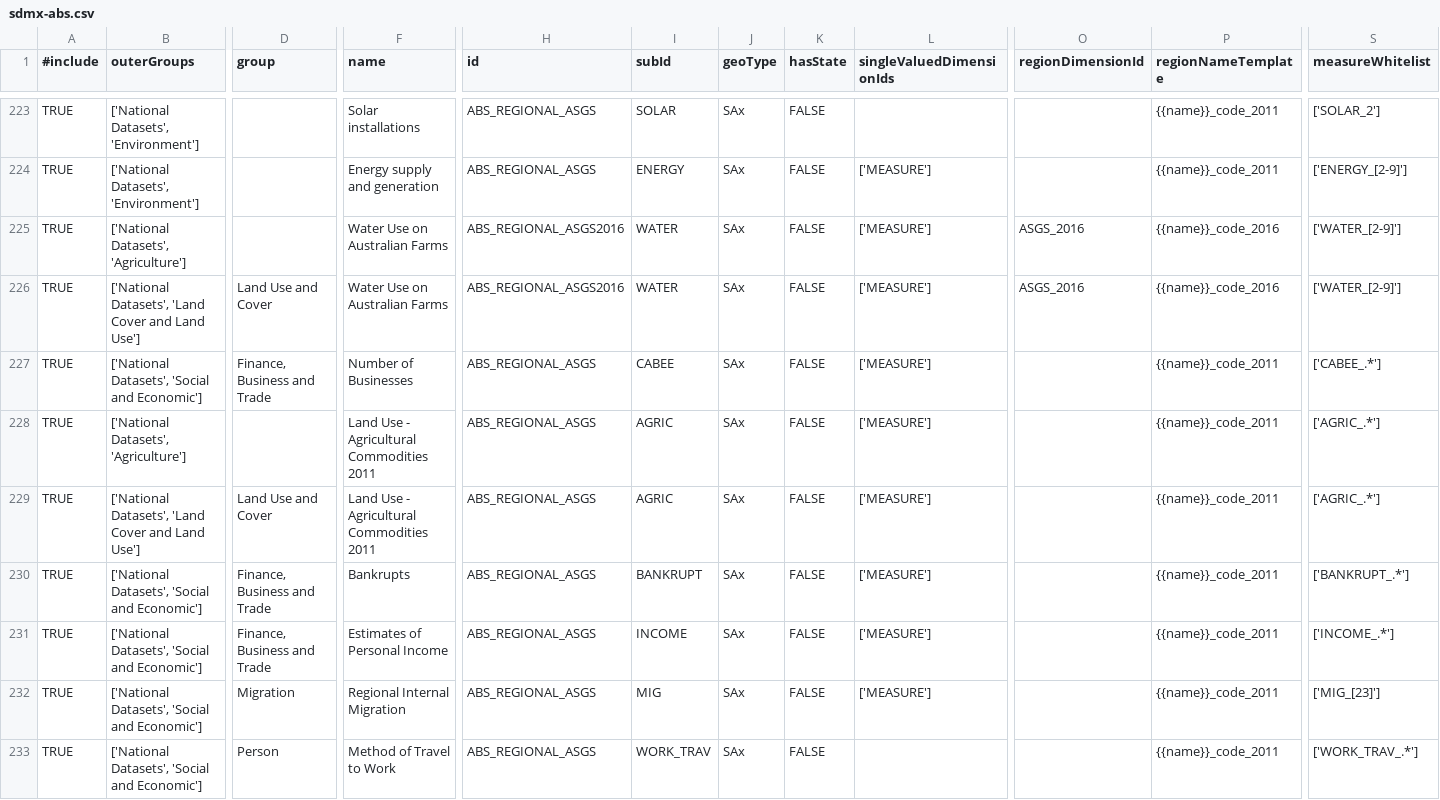
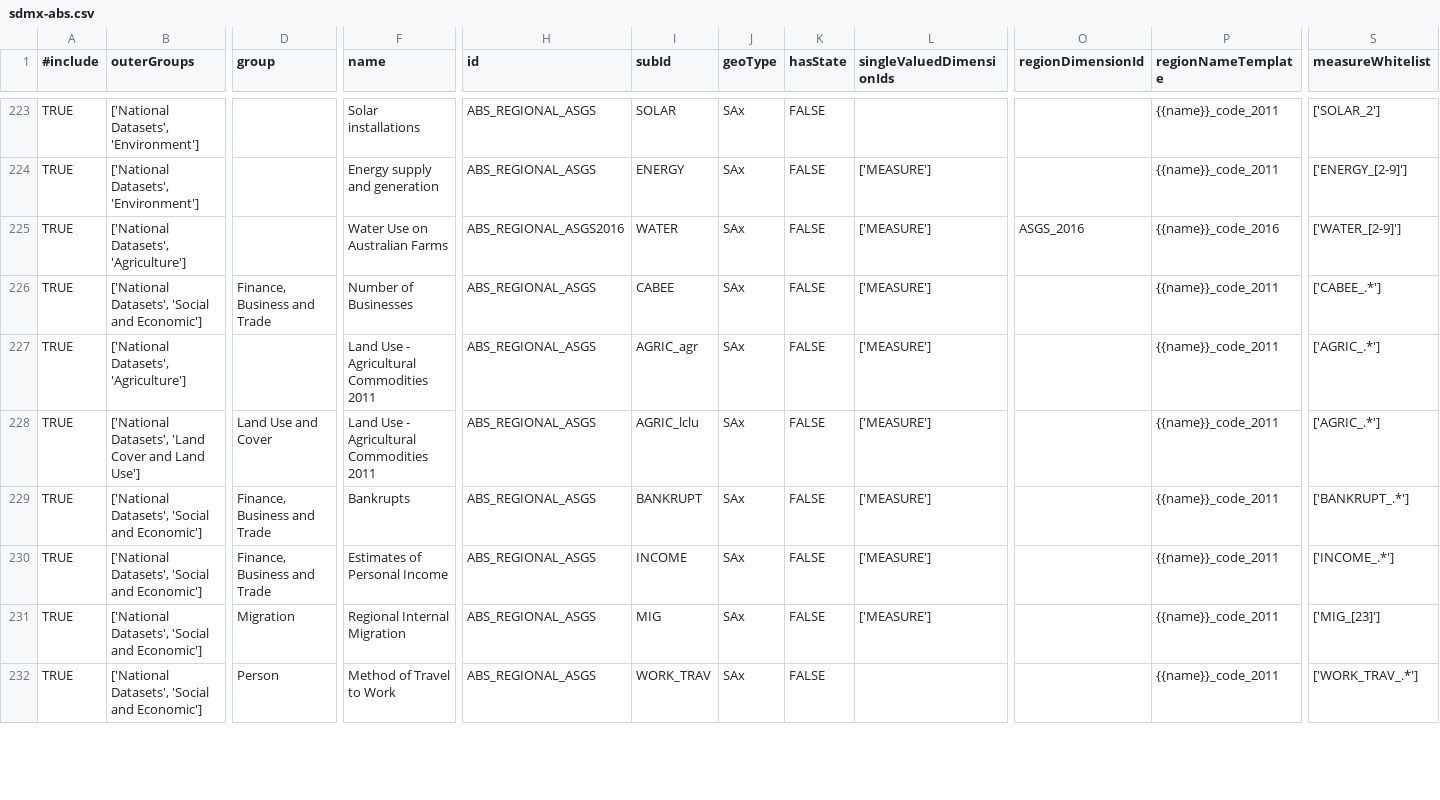
Before and after one commit to TerriaJS/NationalMap-Catalog, a CSV file: datasources/sdmx-abs.csv, drawn as a sheet; only a part is shown, gaps mark what is left out; removed rows and columns are numbered as before the commit, all else as after; rows hold the shown columns only; the diff covers the shown part only; the diff names each change by its address in the sheet, - before the commit and + after, or states it on an @@ line.

Commit message:
Add subId to duplicate contents in csv to allow duplication of layers in different subgroups

```diff
--- a/datasources/sdmx-abs.csv
+++ b/datasources/sdmx-abs.csv
-row 226: TRUE | ['National Datasets', 'Land Cover and Land Use'] | Land Use and Cover | Water Use on Australian Farms | ABS_REGIONAL_ASGS2016 | WATER | SAx | FALSE | ['MEASURE'] | ASGS_2016 | {{name}}_code_2016 | ['WATER_[2-9]']
-I227 (subId): AGRIC
+I227 (subId): AGRIC_agr
-I228 (subId): AGRIC
+I228 (subId): AGRIC_lclu
```
Also changed, not shown: 16 edited cells elsewhere in this file, 3 other files.
